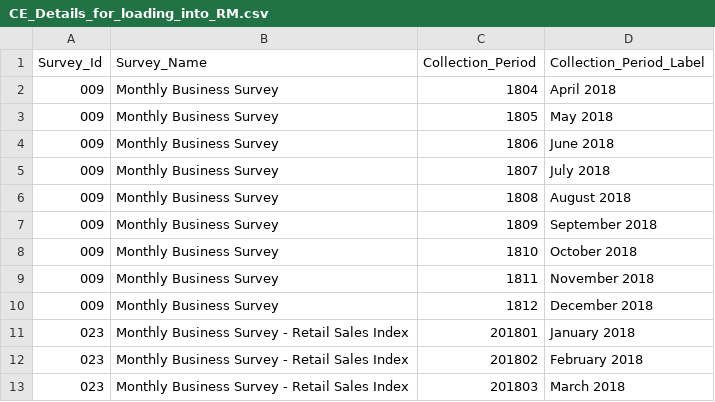
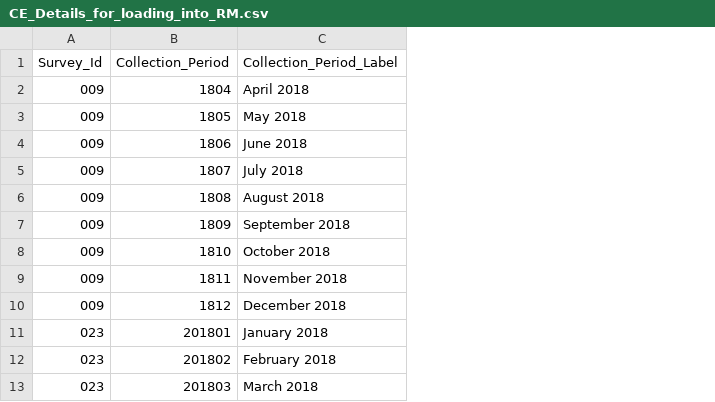
Before and after one commit to ONSdigital/rm-tools, a CSV file: collex-loader/data/CE_Details_for_loading_into_RM.csv, drawn as a sheet; only a part is shown; the diff names each change by its address in the sheet, - before the commit and + after, or states it on an @@ line.

Commit message:
Remove ref to survey_name and data in collex loader (#23)

```diff
--- a/collex-loader/data/CE_Details_for_loading_into_RM.csv
+++ b/collex-loader/data/CE_Details_for_loading_into_RM.csv
-column B (Survey_Name), rows 2-13: Monthly Business Survey | Monthly Business Survey | Monthly Business Survey | Monthly Business Survey | Monthly Business Survey | Monthly Business Survey | Monthly Business Survey | Monthly Business Survey | Monthly Business Survey | Monthly Business Survey - Retail Sales Index | Monthly Business Survey - Retail Sales Index | Monthly Business Survey - Retail Sales Index
```
Also changed, not shown: 3 other files.
